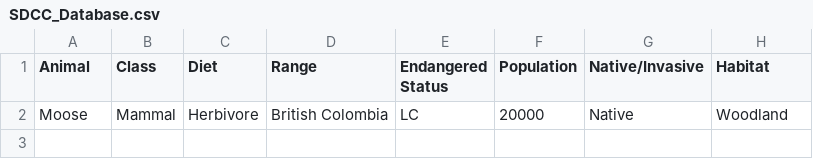
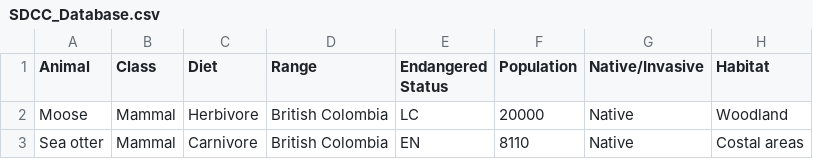
Before and after one commit to Super-Duper-Cool-Co/Iteration-1, a CSV file: SDCC_Database.csv, drawn as a sheet.

Commit message:
Update SDCC_Database.csv

```diff
--- a/SDCC_Database.csv
+++ b/SDCC_Database.csv
@@ -2 +2,2 @@ Animal,Class,Diet,Range,Endangered Status,Population,Native/Invasive,Habitat
 Moose,Mammal,Herbivore,British Colombia,LC,20000,Native,Woodland
+Sea otter,Mammal,Carnivore,British Colombia,EN,8110,Native,Costal areas
```
